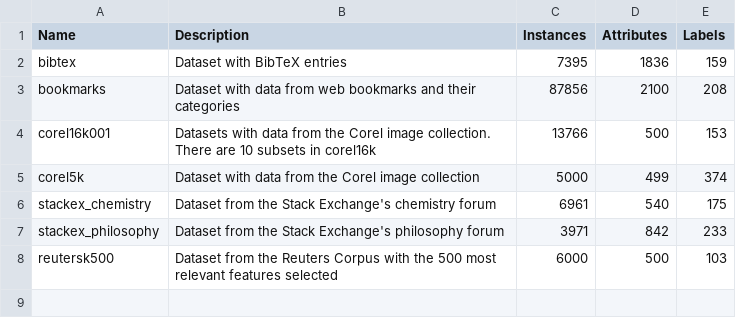
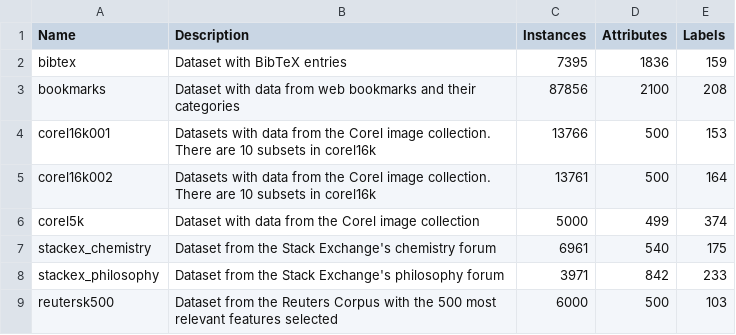
Before and after one commit to fcharte/mldr.datasets, a CSV file: additional-data/mldrs.csv, drawn as a sheet; the diff names each change by its address in the sheet, - before the commit and + after, or states it on an @@ line.

Commit message:
Adds corel16k002 dataset

```diff
--- a/additional-data/mldrs.csv
+++ b/additional-data/mldrs.csv
+row 5: corel16k002 | Datasets with data from the Corel image collection. There are 10 subsets in corel16k | 13761 | 500 | 164
```
Also changed, not shown: 3 other files.
